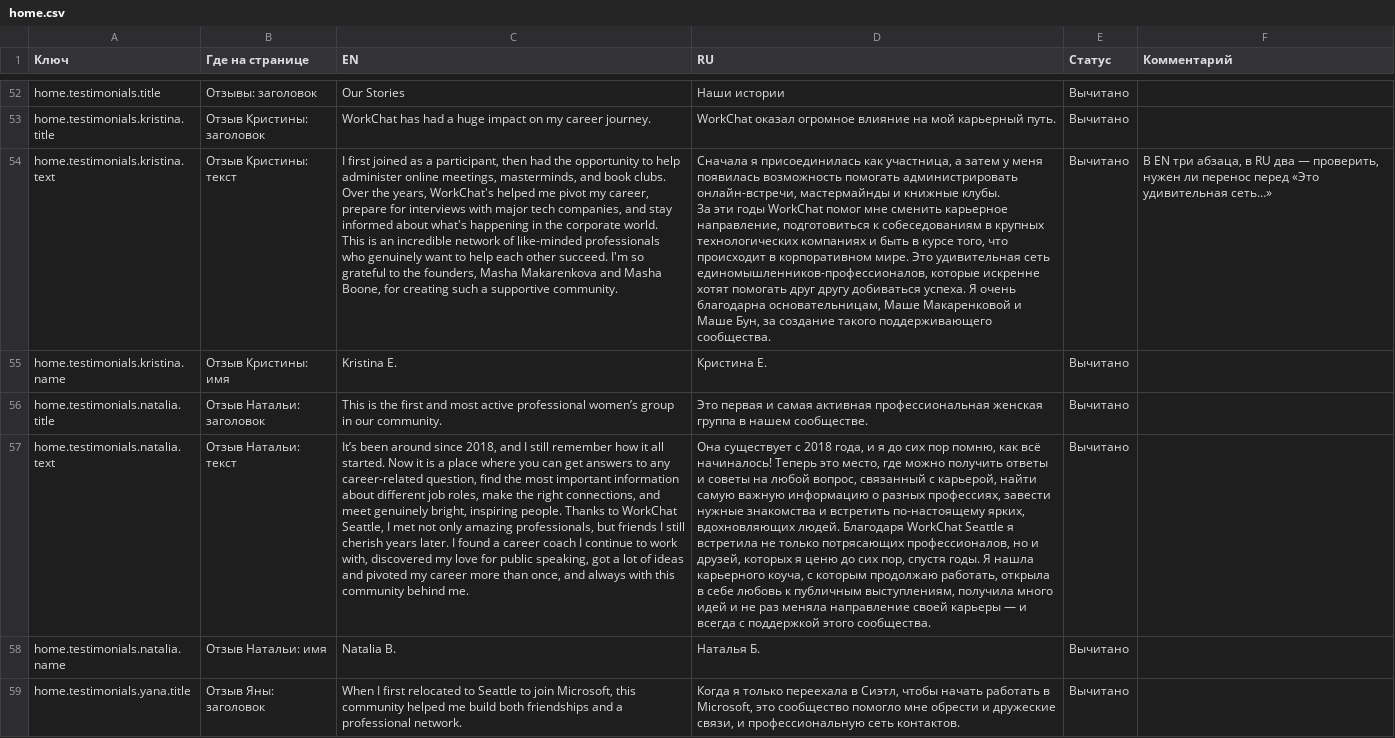
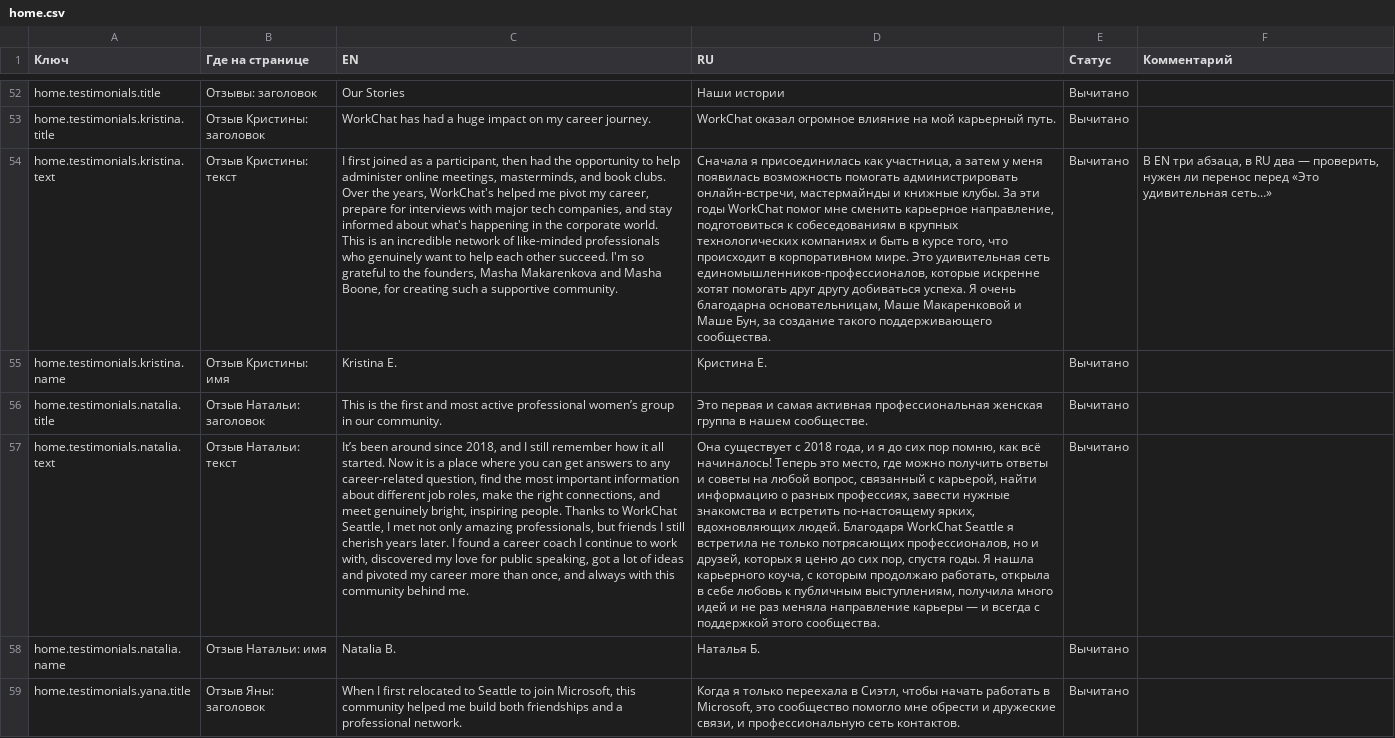
Before and after one commit to WorkChat-Seattle/workchat-seattle-website, a CSV file: content/texts/home.csv, drawn as a sheet; only a part is shown, gaps mark what is left out; the diff covers the shown part only; the diff names each change by its address in the sheet, - before the commit and + after, or states it on an @@ line.

```diff
--- a/content/texts/home.csv
+++ b/content/texts/home.csv
-D54 (RU): …поддерживающего сообщества.
+D54 (RU): …поддерживающего сообщества.
-D57 (RU): …карьерой, найти самую важную информацию о разных профессиях, завести нужные знакомства и встретить по-настоящему ярких, вдохновляющих людей. Благодаря WorkChat Seattle я встретила не только потрясающих профессионалов, но и друзей, которых я ценю до сих пор, спустя годы. Я нашла карьерного коуча, с которым продолжаю работать, открыла в себе любовь к публичным выступлениям, получила много идей и не раз меняла направление своей карьеры —…
+D57 (RU): …карьерой, найти информацию о разных профессиях, завести нужные знакомства и встретить по-настоящему ярких, вдохновляющих людей. Благодаря WorkChat Seattle я встретила не только потрясающих профессионалов, но и друзей, которых я ценю до сих пор, спустя годы. Я нашла карьерного коуча, с которым продолжаю работать, открыла в себе любовь к публичным выступлениям, получила много идей и не раз меняла направление карьеры —…
```
Also changed, not shown: 1 edited cell elsewhere in this file, 1 other file.
